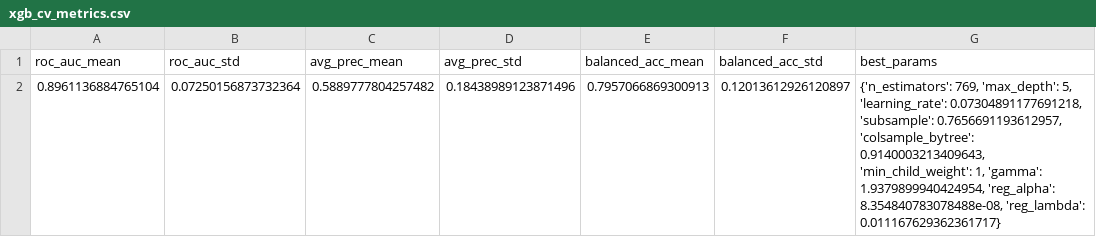
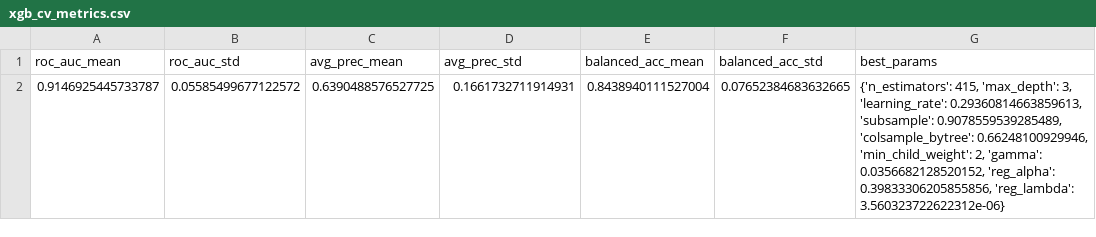
Before and after one commit to erirera/VMS-Deposit-Discovery-AI-Bathurst, a CSV file: models/xgb_cv_metrics.csv, drawn as a sheet; removed rows and columns are numbered as before the commit, all else as after; the diff names each change by its address in the sheet, - before the commit and + after, or states it on an @@ line.

```diff
--- a/models/xgb_cv_metrics.csv
+++ b/models/xgb_cv_metrics.csv
-row 2: 0.8961136884765104 | 0.07250156873732364 | 0.5889777804257482 | 0.18438989123871496 | 0.7957066869300913 | 0.12013612926120897 | {'n_estimators': 769, 'max_depth': 5, 'learning_rate': 0.07304891177691218, 'subsample': 0.7656691193612957, 'colsample_bytree': 0.9140003213409643, 'min_child_weight': 1, 'gamma': 1.9379899940424954, 'reg_alpha': 8.354840783078488e-08, 'reg_lambda': 0.011167629362361717}
+row 2: 0.9146925445733787 | 0.05585499677122572 | 0.6390488576527725 | 0.1661732711914931 | 0.8438940111527004 | 0.07652384683632665 | {'n_estimators': 415, 'max_depth': 3, 'learning_rate': 0.29360814663859613, 'subsample': 0.9078559539285489, 'colsample_bytree': 0.66248100929946, 'min_child_weight': 2, 'gamma': 0.0356682128520152, 'reg_alpha': 0.39833306205855856, 'reg_lambda': 3.560323722622312e-06}
```
Also changed, not shown: data/processed/training_dataset/feature_names.csv, models/rf_cv_metrics.csv, 27 other files.
